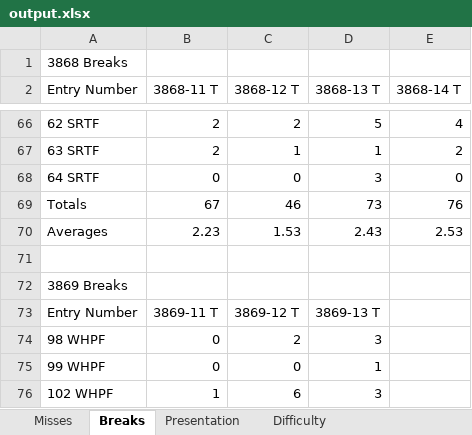
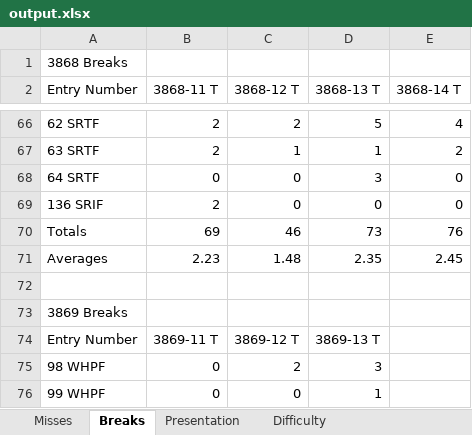
Before and after one commit to neilmaldy/JudgeAnalysis, an Excel workbook: output.xlsx, sheet Breaks, drawn as a sheet; only a part is shown, gaps mark what is left out; the shorter side is filled out with more unchanged rows; values as stored, in another font and other column widths than the file's, no borders; conditional formats not drawn; addresses are those after the commit; the diff names each change by its address in the sheet, - before the commit and + after, or states it on an @@ line.

```diff
--- a/output.xlsx (sheet Breaks)
+++ b/output.xlsx (sheet Breaks)
+row 69: 136 SRIF | 2 | 0 | 0 | 0
-B70 (3868-11 T): 67
+B70 (3868-11 T): 69
-C71 (3868-12 T): 1.53
+C71 (3868-12 T): 1.48
-D71 (3868-13 T): 2.43
+D71 (3868-13 T): 2.35
-E71 (3868-14 T): 2.53
+E71 (3868-14 T): 2.45
```
Also changed, not shown: sheet Difficulty, sheet Presentation, sheet Misses, 5 other files.
